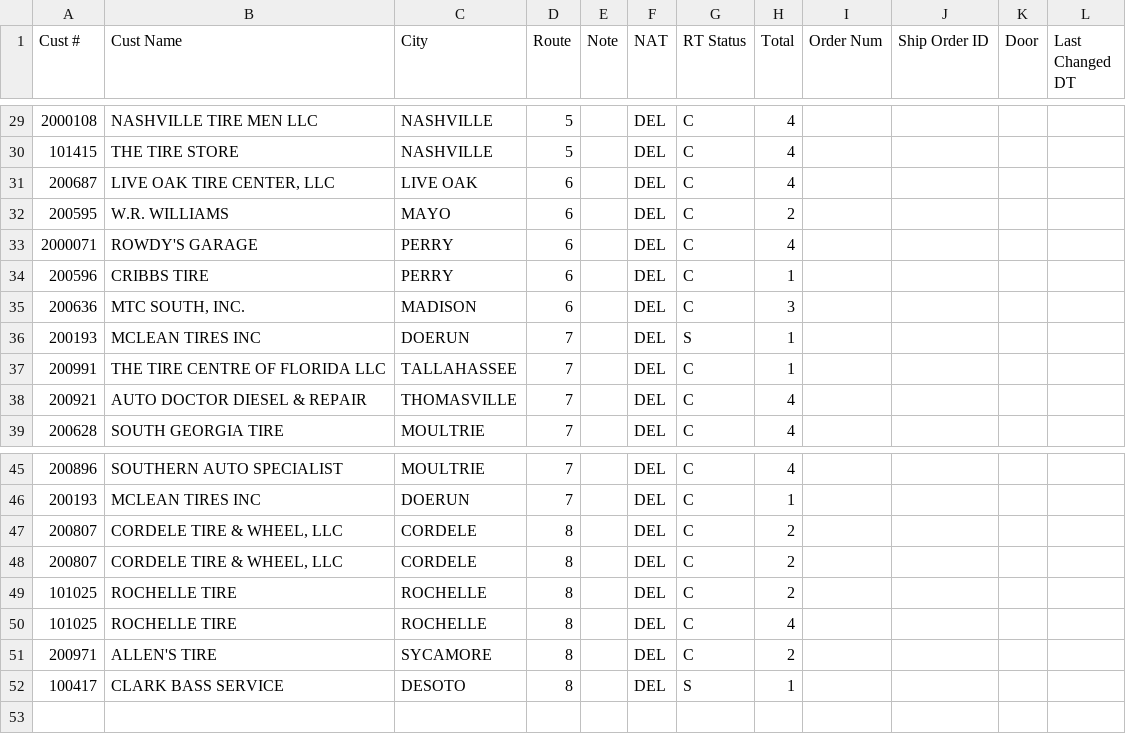
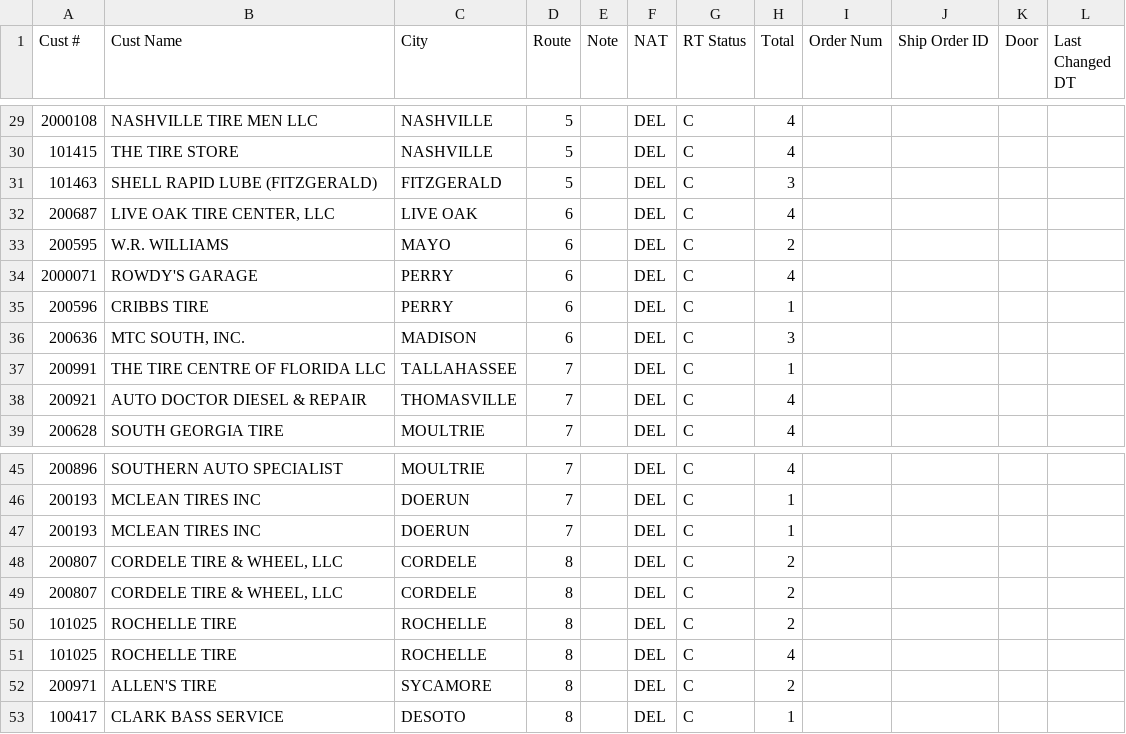
Before and after one commit to Casteel1983/td-dispatch, a CSV file: feed/2026-11-25_morning/dailyplan.csv, drawn as a sheet; only a part is shown, gaps mark what is left out.

Commit message:
Dispatch feed 2026-11-25 08:00

```diff
--- a/feed/2026-11-25_morning/dailyplan.csv
+++ b/feed/2026-11-25_morning/dailyplan.csv
@@ -30,2 +30,3 @@ Cust #,Cust Name,City,Route,Note,NAT,RT Status,Total,Order Num,Ship Order ID,Doo
 101415,THE TIRE STORE,NASHVILLE,5,,DEL,C,4,,,,
+101463,SHELL RAPID LUBE (FITZGERALD),FITZGERALD,5,,DEL,C,3,,,,
 200687,"LIVE OAK TIRE CENTER, LLC",LIVE OAK,6,,DEL,C,4,,,,
@@ -35,3 +36,2 @@ Cust #,Cust Name,City,Route,Note,NAT,RT Status,Total,Order Num,Ship Order ID,Doo
 200636,"MTC SOUTH, INC.",MADISON,6,,DEL,C,3,,,,
-200193,MCLEAN TIRES INC,DOERUN,7,,DEL,S,1,,,,
 200991,THE TIRE CENTRE OF FLORIDA LLC,TALLAHASSEE,7,,DEL,C,1,,,,
@@ -46,2 +46,3 @@ Cust #,Cust Name,City,Route,Note,NAT,RT Status,Total,Order Num,Ship Order ID,Doo
 200193,MCLEAN TIRES INC,DOERUN,7,,DEL,C,1,,,,
+200193,MCLEAN TIRES INC,DOERUN,7,,DEL,C,1,,,,
 200807,"CORDELE TIRE & WHEEL, LLC",CORDELE,8,,DEL,C,2,,,,
@@ -51,2 +52,2 @@ Cust #,Cust Name,City,Route,Note,NAT,RT Status,Total,Order Num,Ship Order ID,Doo
 200971,ALLEN'S TIRE,SYCAMORE,8,,DEL,C,2,,,,
-100417,CLARK BASS SERVICE,DESOTO,8,,DEL,S,1,,,,
+100417,CLARK BASS SERVICE,DESOTO,8,,DEL,C,1,,,,
```
Also changed, not shown: 2 other files.
